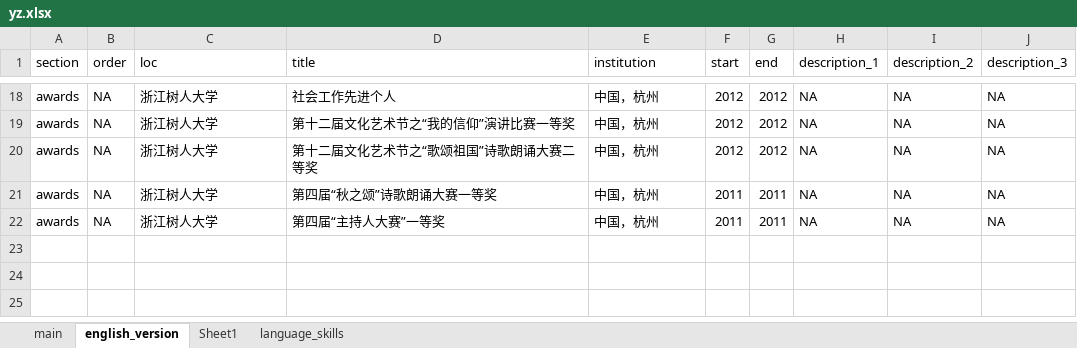
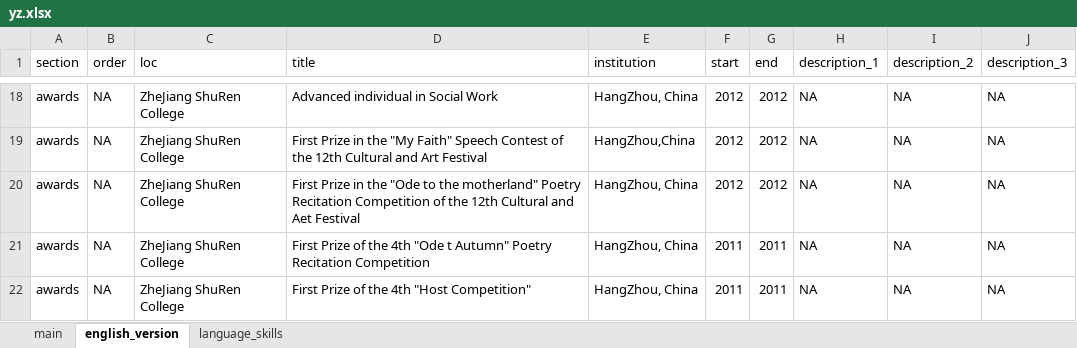
Before and after one commit to orionzhou/cv, an Excel workbook: yz.xlsx, sheet english_version, drawn as a sheet; only a part is shown, gaps mark what is left out; values as stored, in another font and other column widths than the file's, no borders; the diff covers the shown part only; the diff names each change by its address in the sheet, - before the commit and + after, or states it on an @@ line.

```diff
--- a/yz.xlsx (sheet english_version)
+++ b/yz.xlsx (sheet english_version)
-sheet tab: Sheet1
-C18:C22 (loc): 浙江树人大学
+C18:C22 (loc): ZheJiang ShuRen College
-D18 (title): 社会工作先进个人
+D18 (title): Advanced individual in Social Work
-E18 (institution): 中国，杭州
+E18 (institution): HangZhou, China
-D19 (title): 第十二届文化艺术节之“我的信仰”演讲比赛一等奖
+D19 (title): First Prize in the "My Faith" Speech Contest of the 12th Cultural and Art Festival
-E19 (institution): 中国，杭州
+E19 (institution): HangZhou,China
-D20 (title): 第十二届文化艺术节之“歌颂祖国”诗歌朗诵大赛二等奖
+D20 (title): First Prize in the "Ode to the motherland" Poetry Recitation Competition of the 12th Cultural and Aet Festival
-E20:E22 (institution): 中国，杭州
+E20:E22 (institution): HangZhou, China
-D21 (title): 第四届“秋之颂”诗歌朗诵大赛一等奖
+D21 (title): First Prize of the 4th "Ode t Autumn" Poetry Recitation Competition
-D22 (title): 第四届“主持人大赛”一等奖
+D22 (title): First Prize of the 4th "Host Competition"
```
Also changed, not shown: 63 edited cells and cell formats elsewhere in this sheet, cv.xlsx, 10 other files.
